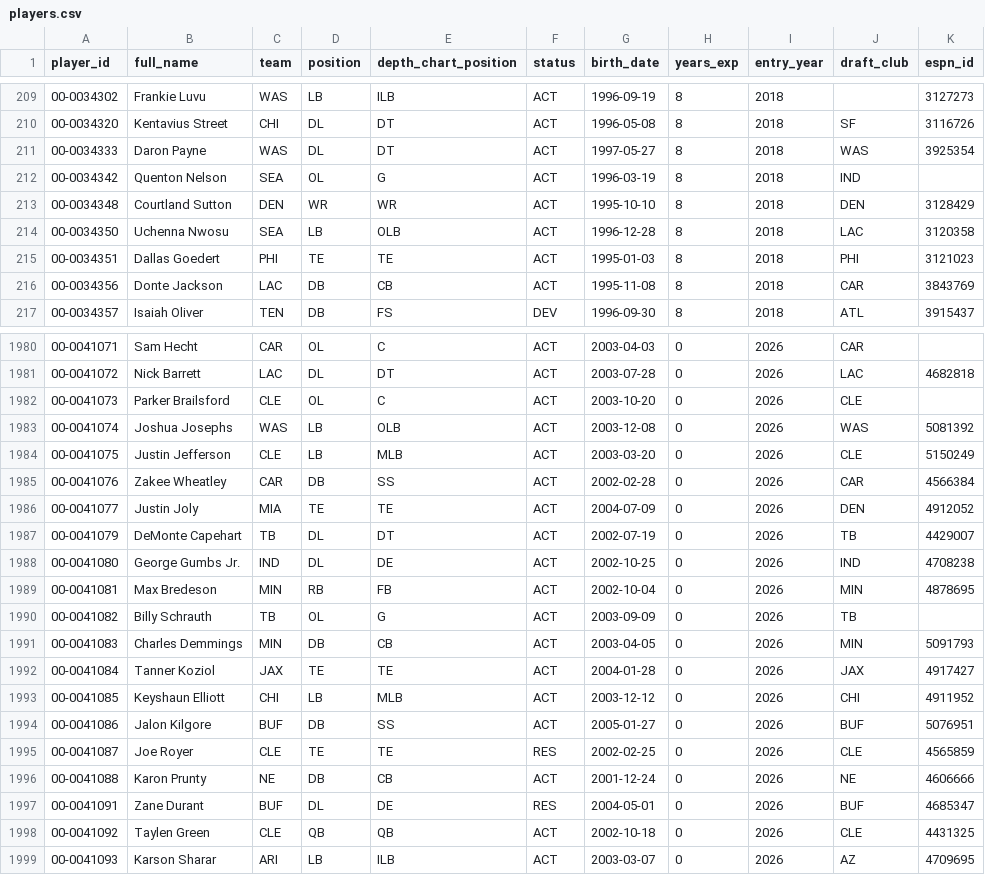
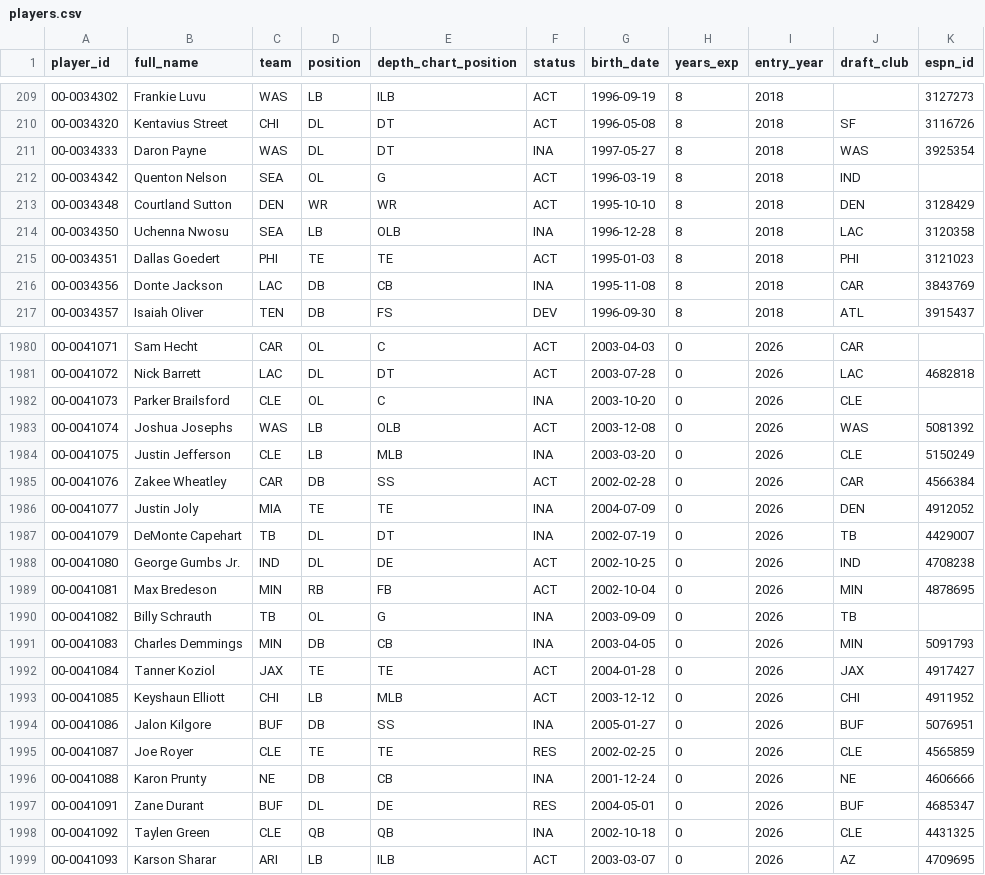
Before and after one commit to bmillercreates/The-Prop-Exchange, a CSV file: data/stats/players.csv, drawn as a sheet; only a part is shown, gaps mark what is left out; the diff covers the shown part only.

```diff
--- a/data/stats/players.csv
+++ b/data/stats/players.csv
@@ -210,8 +210,8 @@ player_id,full_name,team,position,depth_chart_position,status,birth_date,years_e
 00-0034320,Kentavius Street,CHI,DL,DT,ACT,1996-05-08,8,2018,SF,3116726
-00-0034333,Daron Payne,WAS,DL,DT,ACT,1997-05-27,8,2018,WAS,3925354
+00-0034333,Daron Payne,WAS,DL,DT,INA,1997-05-27,8,2018,WAS,3925354
 00-0034342,Quenton Nelson,SEA,OL,G,ACT,1996-03-19,8,2018,IND,
 00-0034348,Courtland Sutton,DEN,WR,WR,ACT,1995-10-10,8,2018,DEN,3128429
-00-0034350,Uchenna Nwosu,SEA,LB,OLB,ACT,1996-12-28,8,2018,LAC,3120358
+00-0034350,Uchenna Nwosu,SEA,LB,OLB,INA,1996-12-28,8,2018,LAC,3120358
 00-0034351,Dallas Goedert,PHI,TE,TE,ACT,1995-01-03,8,2018,PHI,3121023
-00-0034356,Donte Jackson,LAC,DB,CB,ACT,1995-11-08,8,2018,CAR,3843769
+00-0034356,Donte Jackson,LAC,DB,CB,INA,1995-11-08,8,2018,CAR,3843769
 00-0034357,Isaiah Oliver,TEN,DB,FS,DEV,1996-09-30,8,2018,ATL,3915437
@@ -1981,19 +1981,19 @@ player_id,full_name,team,position,depth_chart_position,status,birth_date,years_e
 00-0041072,Nick Barrett,LAC,DL,DT,ACT,2003-07-28,0,2026,LAC,4682818
-00-0041073,Parker Brailsford,CLE,OL,C,ACT,2003-10-20,0,2026,CLE,
+00-0041073,Parker Brailsford,CLE,OL,C,INA,2003-10-20,0,2026,CLE,
 00-0041074,Joshua Josephs,WAS,LB,OLB,ACT,2003-12-08,0,2026,WAS,5081392
-00-0041075,Justin Jefferson,CLE,LB,MLB,ACT,2003-03-20,0,2026,CLE,5150249
+00-0041075,Justin Jefferson,CLE,LB,MLB,INA,2003-03-20,0,2026,CLE,5150249
 00-0041076,Zakee Wheatley,CAR,DB,SS,ACT,2002-02-28,0,2026,CAR,4566384
-00-0041077,Justin Joly,MIA,TE,TE,ACT,2004-07-09,0,2026,DEN,4912052
-00-0041079,DeMonte Capehart,TB,DL,DT,ACT,2002-07-19,0,2026,TB,4429007
+00-0041077,Justin Joly,MIA,TE,TE,INA,2004-07-09,0,2026,DEN,4912052
+00-0041079,DeMonte Capehart,TB,DL,DT,INA,2002-07-19,0,2026,TB,4429007
 00-0041080,George Gumbs Jr.,IND,DL,DE,ACT,2002-10-25,0,2026,IND,4708238
 00-0041081,Max Bredeson,MIN,RB,FB,ACT,2002-10-04,0,2026,MIN,4878695
-00-0041082,Billy Schrauth,TB,OL,G,ACT,2003-09-09,0,2026,TB,
-00-0041083,Charles Demmings,MIN,DB,CB,ACT,2003-04-05,0,2026,MIN,5091793
+00-0041082,Billy Schrauth,TB,OL,G,INA,2003-09-09,0,2026,TB,
+00-0041083,Charles Demmings,MIN,DB,CB,INA,2003-04-05,0,2026,MIN,5091793
 00-0041084,Tanner Koziol,JAX,TE,TE,ACT,2004-01-28,0,2026,JAX,4917427
 00-0041085,Keyshaun Elliott,CHI,LB,MLB,ACT,2003-12-12,0,2026,CHI,4911952
-00-0041086,Jalon Kilgore,BUF,DB,SS,ACT,2005-01-27,0,2026,BUF,5076951
+00-0041086,Jalon Kilgore,BUF,DB,SS,INA,2005-01-27,0,2026,BUF,5076951
 00-0041087,Joe Royer,CLE,TE,TE,RES,2002-02-25,0,2026,CLE,4565859
-00-0041088,Karon Prunty,NE,DB,CB,ACT,2001-12-24,0,2026,NE,4606666
+00-0041088,Karon Prunty,NE,DB,CB,INA,2001-12-24,0,2026,NE,4606666
 00-0041091,Zane Durant,BUF,DL,DE,RES,2004-05-01,0,2026,BUF,4685347
-00-0041092,Taylen Green,CLE,QB,QB,ACT,2002-10-18,0,2026,CLE,4431325
+00-0041092,Taylen Green,CLE,QB,QB,INA,2002-10-18,0,2026,CLE,4431325
 00-0041093,Karson Sharar,ARI,LB,ILB,ACT,2003-03-07,0,2026,AZ,4709695
```
Also changed, not shown: 158 edited cells elsewhere in this file, data/injuries.csv, data/stats/games.csv, 22 other files.
